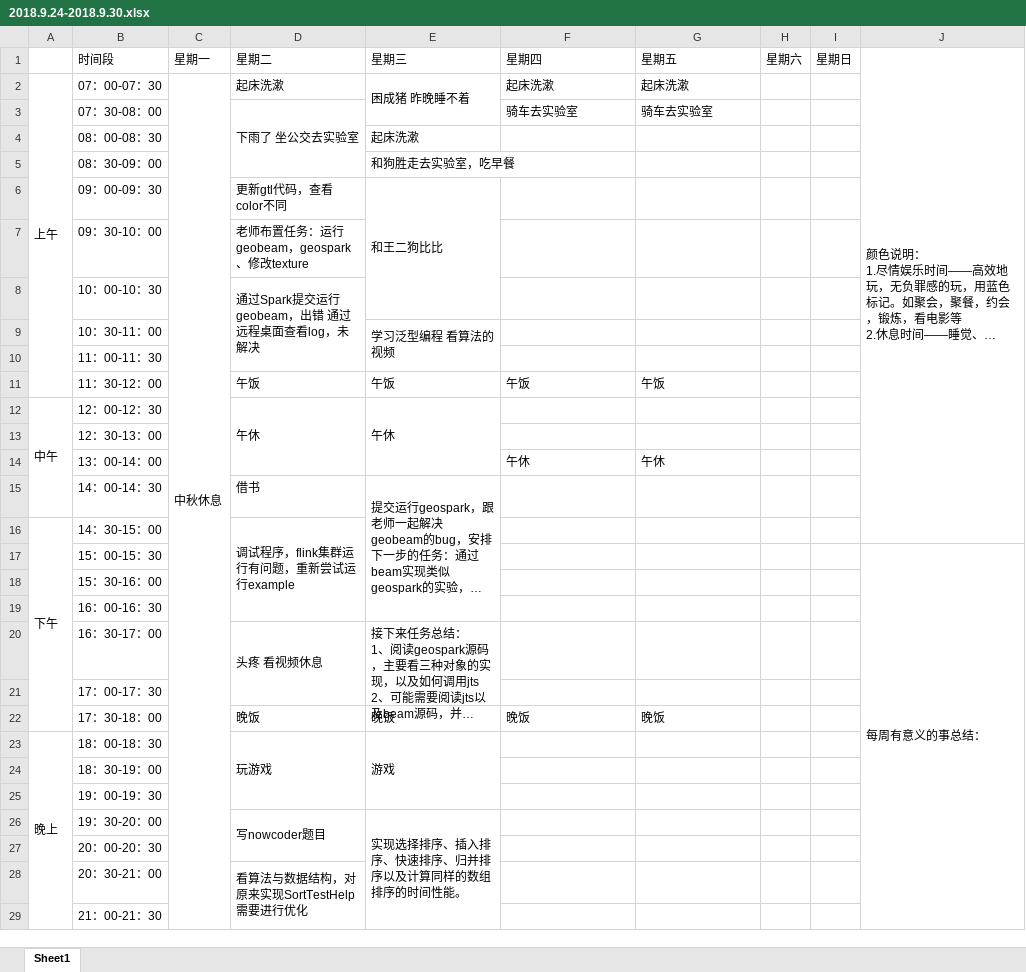
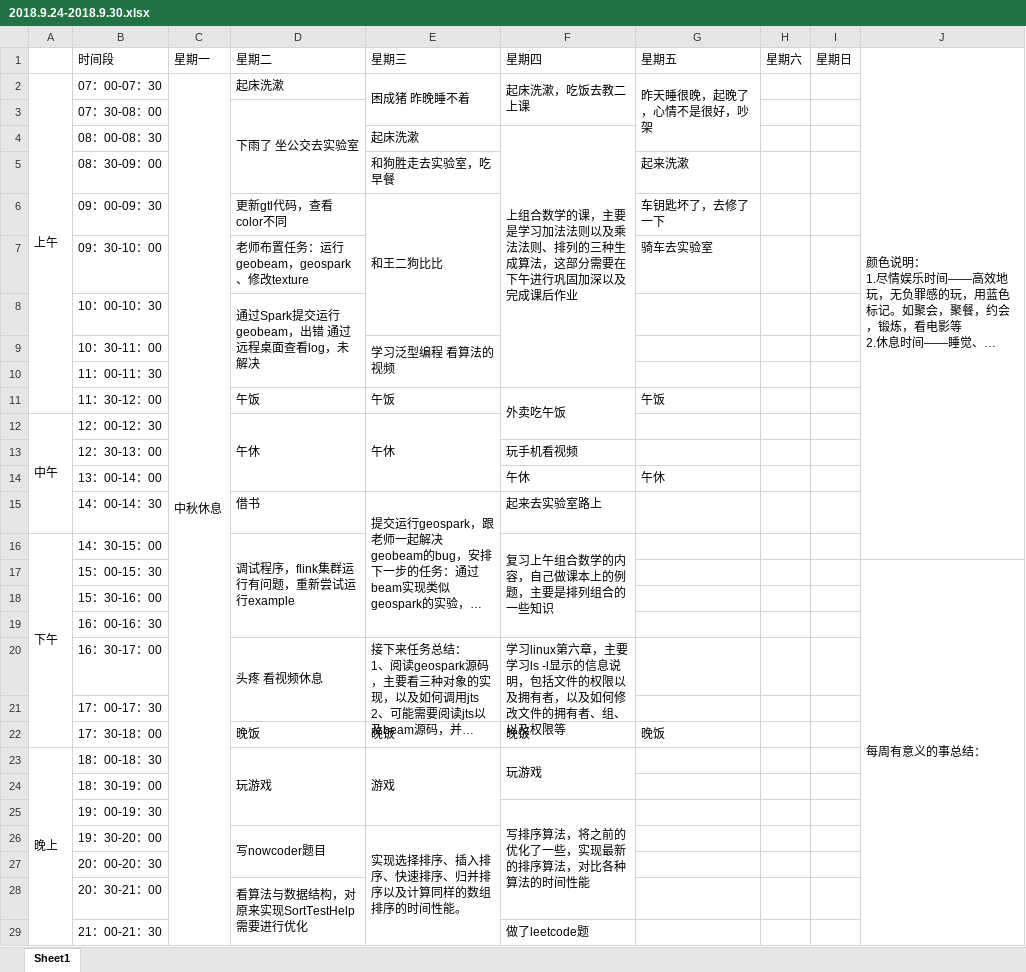
Before and after one commit to YaboSun/Schedule-and-Plan, an Excel workbook: 2018.9.24-2018.9.30.xlsx, sheet Sheet1, drawn as a sheet; only a part is shown; long unchanged cells end in …; values as stored, in another font and other column widths than the file's, no cell formats; the diff covers the shown part only; the diff names each change by its address in the sheet, - before the commit and + after, or states it on an @@ line.

Commit message:
2018.9.27

```diff
--- a/2018.9.24-2018.9.30.xlsx (sheet Sheet1)
+++ b/2018.9.24-2018.9.30.xlsx (sheet Sheet1)
-F2: 起床洗漱
+F2: 起床洗漱，吃饭去教二上课
+F2:F3 merged
-G2: 起床洗漱
+G2: 昨天睡很晚，起晚了，心情不是很好，吵架
+G2:G4 merged
-F3: 骑车去实验室
+F3: (empty)
-G3: 骑车去实验室
+G3: (empty)
-F4: (empty)
+F4: 上组合数学的课，主要是学习加法法则以及乘法法则、排列的三种生成算法，这部分需要在下午进行巩固加深以及完成课后作业
+F4:F10 merged
-G5: (empty)
+G5: 起来洗漱
-G6: (empty)
+G6: 车钥匙坏了，去修了一下
-G7: (empty)
+G7: 骑车去实验室
-F11: 午饭
+F11: 外卖吃午饭
+F11:F12 merged
-F13: (empty)
+F13: 玩手机看视频
-F15: (empty)
+F15: 起来去实验室路上
-F16: (empty)
+F16: 复习上午组合数学的内容，自己做课本上的例题，主要是排列组合的一些知识
+F16:F19 merged
-F20: (empty)
+F20: 学习linux第六章，主要学习ls -l显示的信息说明，包括文件的权限以及拥有者，以及如何修改文件的拥有者、组、以及权限等
+F20:F21 merged
-F23: (empty)
+F23: 玩游戏
+F23:F24 merged
-F25: (empty)
+F25: 写排序算法，将之前的优化了一些，实现最新的排序算法，对比各种算法的时间性能
+F25:F28 merged
-F29: (empty)
+F29: 做了leetcode题
+F29:F30 merged
```
Also changed, not shown: 2 edited cells elsewhere in this sheet, cell formats.
